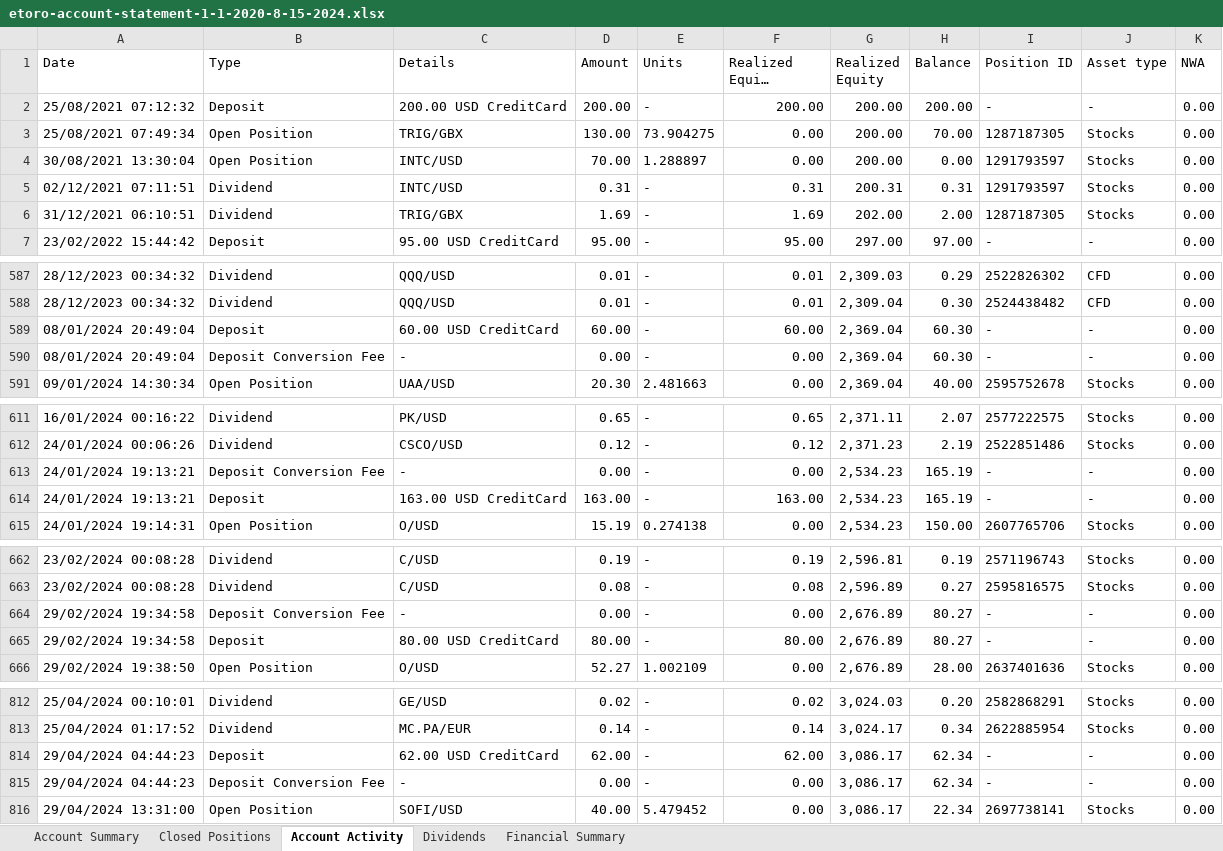
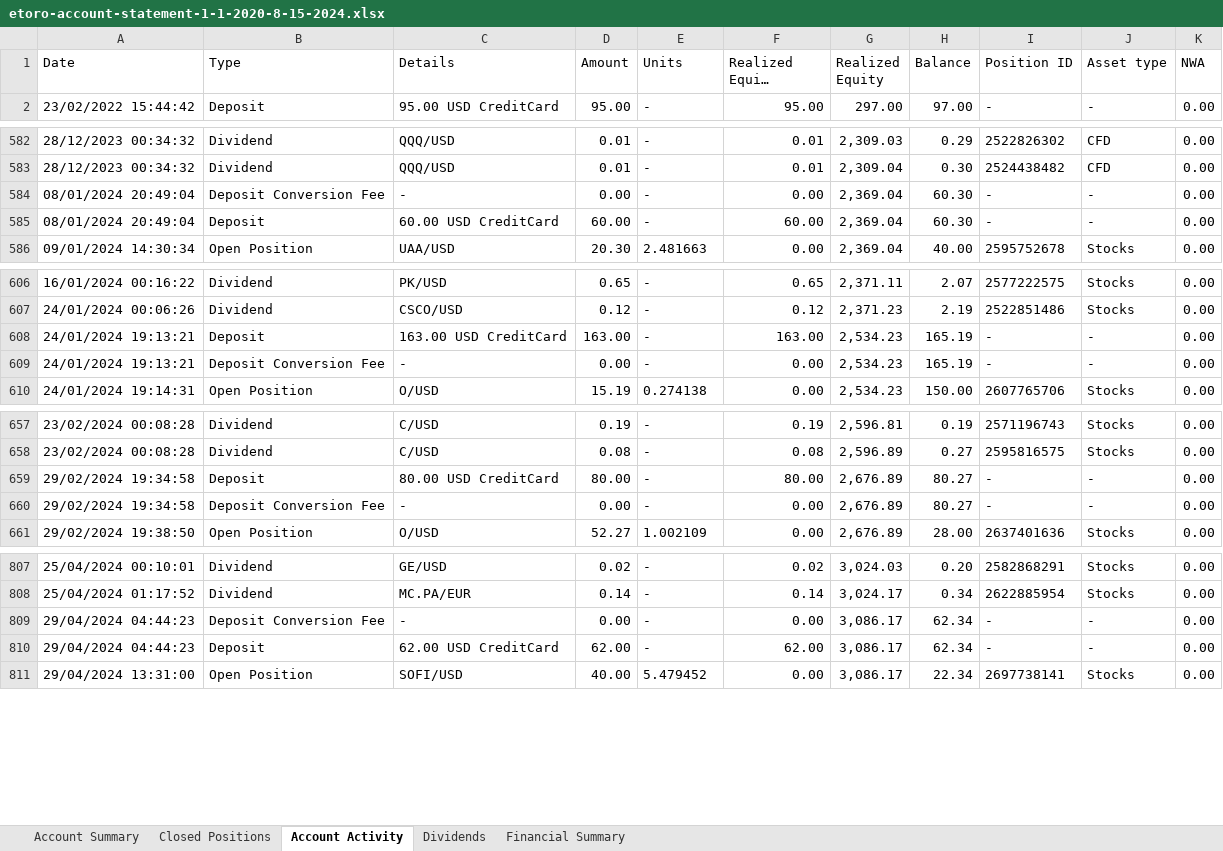
Before and after one commit to elsnoxx/Portfolio, an Excel workbook: etoro-account-statement-1-1-2020-8-15-2024.xlsx, sheet Account Activity, drawn as a sheet; only a part is shown, gaps mark what is left out; long unchanged cells end in …; values as stored, in another font and other column widths than the file's, no borders; table styles not drawn; removed rows and columns are numbered as before the commit, all else as after; the diff covers the shown part only; the diff names each change by its address in the sheet, - before the commit and + after, or states it on an @@ line.

```diff
--- a/etoro-account-statement-1-1-2020-8-15-2024.xlsx (sheet Account Activity)
+++ b/etoro-account-statement-1-1-2020-8-15-2024.xlsx (sheet Account Activity)
-row 2: 25/08/2021 07:12:32 | Deposit | 200.00 USD CreditCard | 200.00 | - | 200.00 | 200.00 | 200.00 | - | - | 0.00
-row 3: 25/08/2021 07:49:34 | Open Position | TRIG/GBX | 130.00 | 73.904275 | 0.00 | 200.00 | 70.00 | 1287187305 | Stocks | 0.00
-row 4: 30/08/2021 13:30:04 | Open Position | INTC/USD | 70.00 | 1.288897 | 0.00 | 200.00 | 0.00 | 1291793597 | Stocks | 0.00
-row 5: 02/12/2021 07:11:51 | Dividend | INTC/USD | 0.31 | - | 0.31 | 200.31 | 0.31 | 1291793597 | Stocks | 0.00
-row 6: 31/12/2021 06:10:51 | Dividend | TRIG/GBX | 1.69 | - | 1.69 | 202.00 | 2.00 | 1287187305 | Stocks | 0.00
@@ row 590 moved to row 584: 08/01/2024 20:49:04 @@
@@ row 614 moved to row 608: 24/01/2024 19:13:21 @@
@@ row 665 moved to row 659: 29/02/2024 19:34:58 @@
@@ row 815 moved to row 809: 29/04/2024 04:44:23 @@
```
Also changed, not shown: 43 added rows and 3 moved rows elsewhere in this sheet, sheet Dividends, sheet Closed Positions, sheet Account Summary, sheet Financial Summary, 6 other files.
